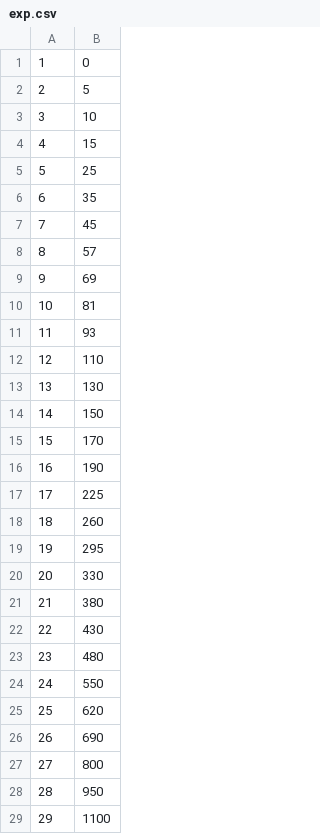
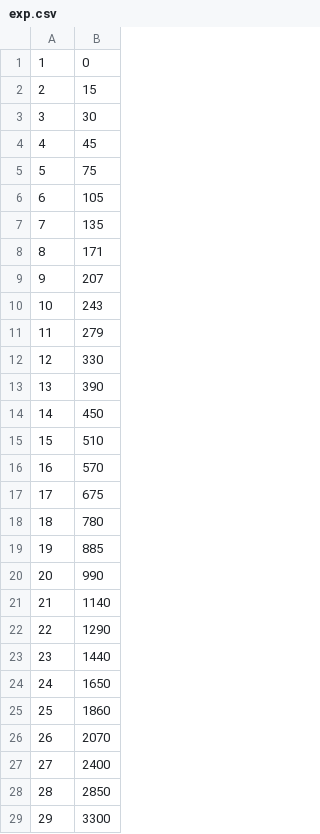
Before and after one commit to KelvinKarRoy/KYGame, a CSV file: Resources/db/exp.csv, drawn as a sheet; only a part is shown; the diff covers the shown part only.

```diff
--- a/Resources/db/exp.csv
+++ b/Resources/db/exp.csv
@@ -1,29 +1,29 @@
 1;0
-2;5
-3;10
-4;15
-5;25
-6;35
-7;45
-8;57
-9;69
-10;81
-11;93
-12;110
-13;130
-14;150
-15;170
-16;190
-17;225
-18;260
-19;295
-20;330
-21;380
-22;430
-23;480
-24;550
-25;620
-26;690
-27;800
-28;950
-29;1100
+2;15
+3;30
+4;45
+5;75
+6;105
+7;135
+8;171
+9;207
+10;243
+11;279
+12;330
+13;390
+14;450
+15;510
+16;570
+17;675
+18;780
+19;885
+20;990
+21;1140
+22;1290
+23;1440
+24;1650
+25;1860
+26;2070
+27;2400
+28;2850
+29;3300
```
Also changed, not shown: 22 edited cells elsewhere in this file, Resources/db/food.csv, 12 other files.
